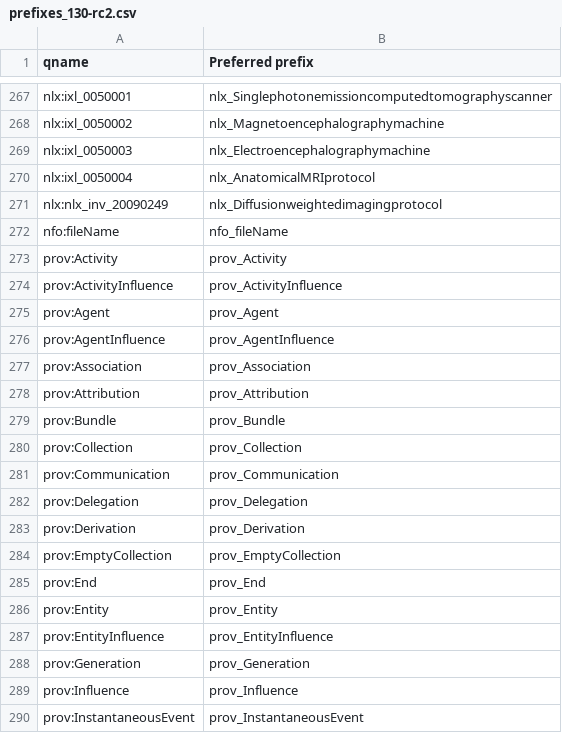
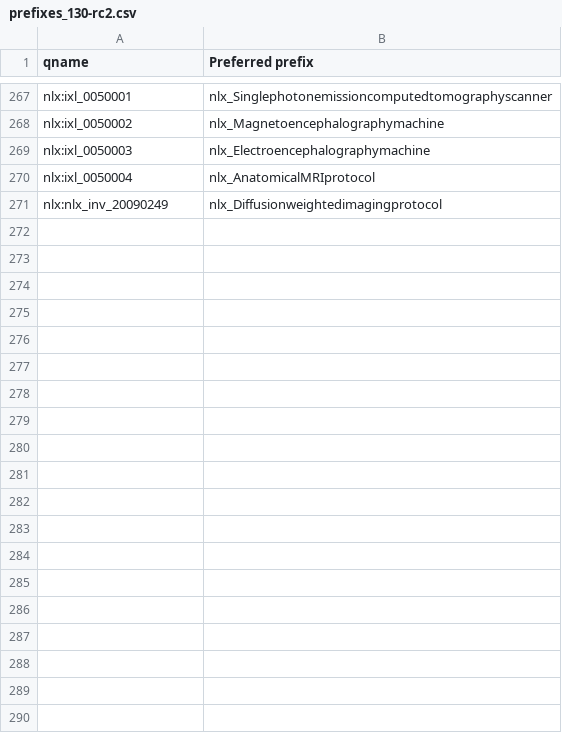
Before and after one commit to incf-nidash/nidm-specs, a CSV file: nidm/nidm-results/terms/releases/prefixes_130-rc2.csv, drawn as a sheet; only a part is shown, gaps mark what is left out; the diff covers the shown part only.

Commit message:
python nidm/nidm-results/scripts/release_nidm_results.py 1.3.0-rc2

```diff
--- a/nidm/nidm-results/terms/releases/prefixes_130-rc2.csv
+++ b/nidm/nidm-results/terms/releases/prefixes_130-rc2.csv
@@ -271,20 +271 @@ nlx:ixl_0050004,nlx_AnatomicalMRIprotocol
 nlx:nlx_inv_20090249,nlx_Diffusionweightedimagingprotocol
-nfo:fileName,nfo_fileName
-prov:Activity,prov_Activity
-prov:ActivityInfluence,prov_ActivityInfluence
-prov:Agent,prov_Agent
-prov:AgentInfluence,prov_AgentInfluence
-prov:Association,prov_Association
-prov:Attribution,prov_Attribution
-prov:Bundle,prov_Bundle
-prov:Collection,prov_Collection
-prov:Communication,prov_Communication
-prov:Delegation,prov_Delegation
-prov:Derivation,prov_Derivation
-prov:EmptyCollection,prov_EmptyCollection
-prov:End,prov_End
-prov:Entity,prov_Entity
-prov:EntityInfluence,prov_EntityInfluence
-prov:Generation,prov_Generation
-prov:Influence,prov_Influence
-prov:InstantaneousEvent,prov_InstantaneousEvent
```
Also changed, not shown: 62 removed rows elsewhere in this file.
